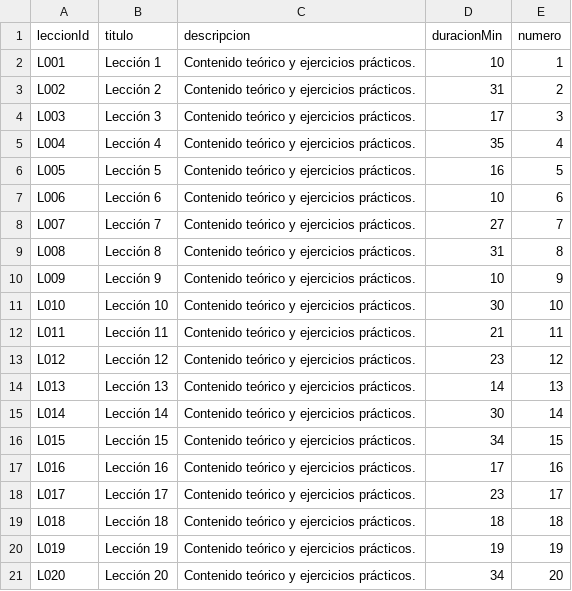
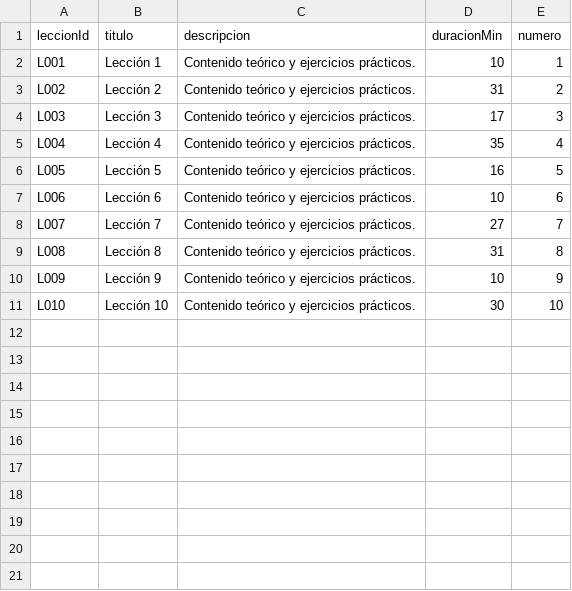
Before and after one commit to kharesban/Actividad2Neon4j, a CSV file: Leccion.csv, drawn as a sheet; the diff names each change by its address in the sheet, - before the commit and + after, or states it on an @@ line.

Commit message:
Update Leccion.csv

```diff
--- a/Leccion.csv
+++ b/Leccion.csv
-row 12: L011 | Lección 11 | Contenido teórico y ejercicios prácticos. | 21 | 11
-row 13: L012 | Lección 12 | Contenido teórico y ejercicios prácticos. | 23 | 12
-row 14: L013 | Lección 13 | Contenido teórico y ejercicios prácticos. | 14 | 13
-row 15: L014 | Lección 14 | Contenido teórico y ejercicios prácticos. | 30 | 14
-row 16: L015 | Lección 15 | Contenido teórico y ejercicios prácticos. | 34 | 15
-row 17: L016 | Lección 16 | Contenido teórico y ejercicios prácticos. | 17 | 16
-row 18: L017 | Lección 17 | Contenido teórico y ejercicios prácticos. | 23 | 17
-row 19: L018 | Lección 18 | Contenido teórico y ejercicios prácticos. | 18 | 18
-row 20: L019 | Lección 19 | Contenido teórico y ejercicios prácticos. | 19 | 19
-row 21: L020 | Lección 20 | Contenido teórico y ejercicios prácticos. | 34 | 20
```
